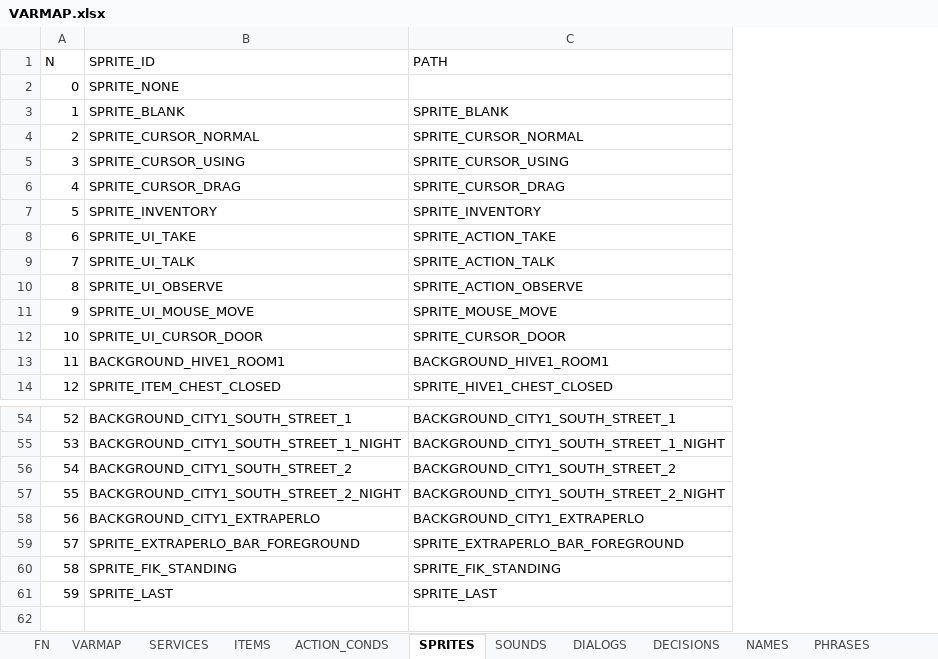
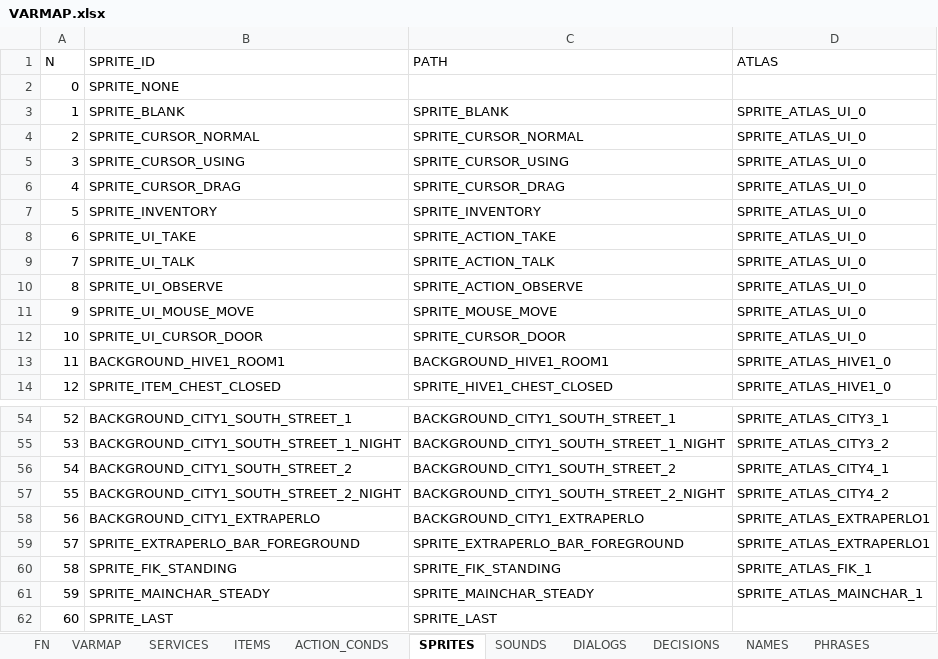
Before and after one commit to ivor4/Goblins3_AnotherQuest, an Excel workbook: VARMAP_Generator/VARMAP.xlsx, sheet SPRITES, drawn as a sheet; only a part is shown, gaps mark what is left out; values as stored, in another font and other column widths than the file's, no borders; charts and pictures and table styles not drawn; addresses are those after the commit; the diff names each change by its address in the sheet, - before the commit and + after, or states it on an @@ line.

Commit message:
SpriteAtlas Management done

```diff
--- a/VARMAP_Generator/VARMAP.xlsx (sheet SPRITES)
+++ b/VARMAP_Generator/VARMAP.xlsx (sheet SPRITES)
+column D (ATLAS), rows 3-14: SPRITE_ATLAS_UI_0 | SPRITE_ATLAS_UI_0 | SPRITE_ATLAS_UI_0 | SPRITE_ATLAS_UI_0 | SPRITE_ATLAS_UI_0 | SPRITE_ATLAS_UI_0 | SPRITE_ATLAS_UI_0 | SPRITE_ATLAS_UI_0 | SPRITE_ATLAS_UI_0 | SPRITE_ATLAS_UI_0 | SPRITE_ATLAS_HIVE1_0 | SPRITE_ATLAS_HIVE1_0; rows 54-60: SPRITE_ATLAS_CITY3_1 | SPRITE_ATLAS_CITY3_2 | SPRITE_ATLAS_CITY4_1 | SPRITE_ATLAS_CITY4_2 | SPRITE_ATLAS_EXTRAPERLO1 | SPRITE_ATLAS_EXTRAPERLO1 | SPRITE_ATLAS_FIK_1
+row 61: 59 | SPRITE_MAINCHAR_STEADY | SPRITE_MAINCHAR_STEADY | SPRITE_ATLAS_MAINCHAR_1
@@ column A (N) renumbered from row 62 down @@
```
Also changed, not shown: 28 other files.
